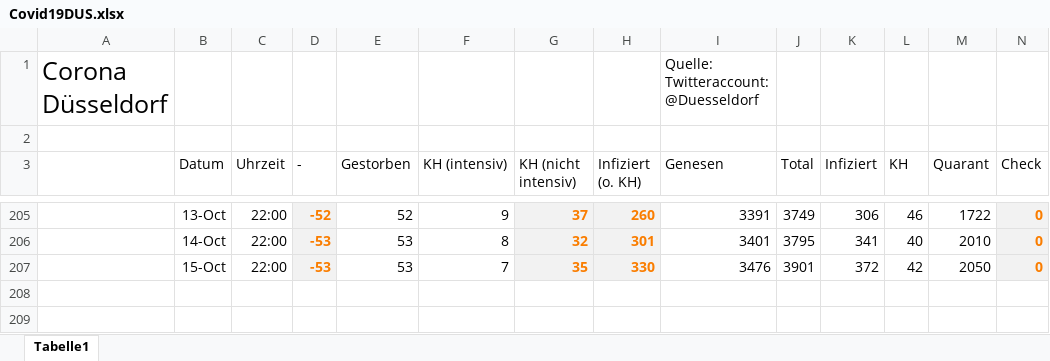
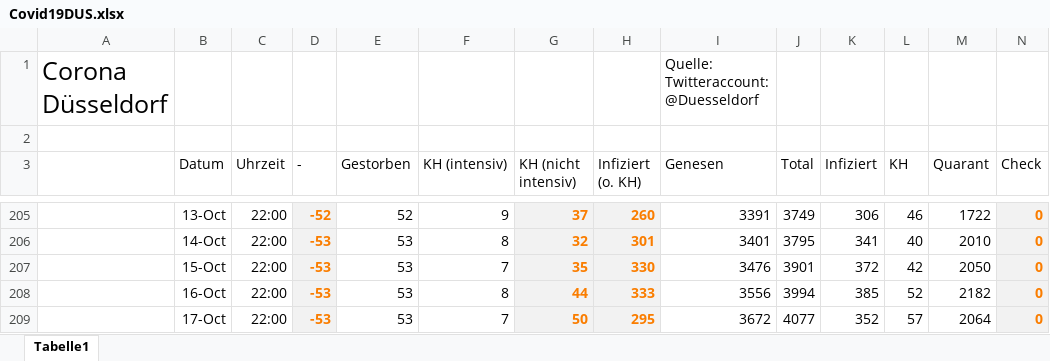
Before and after one commit to dirkschreib/Covid19DUS, an Excel workbook: Covid19DUS.xlsx, sheet Tabelle1, drawn as a sheet; only a part is shown, gaps mark what is left out; values as stored, in another font and other column widths than the file's, no borders; charts and pictures and table styles not drawn; rows hold the shown columns only; the diff names each change by its address in the sheet, - before the commit and + after, or states it on an @@ line.

```diff
--- a/Covid19DUS.xlsx (sheet Tabelle1)
+++ b/Covid19DUS.xlsx (sheet Tabelle1)
+row 208:  | 16-Oct | 22:00 | -53 | 53 | 8 | 44 | 333 | 3556 | 3994 | 385 | 52 | 2182 | 0
+row 209:  | 17-Oct | 22:00 | -53 | 53 | 7 | 50 | 295 | 3672 | 4077 | 352 | 57 | 2064 | 0
```
Also changed, not shown: charts or pictures, 2 other files.
